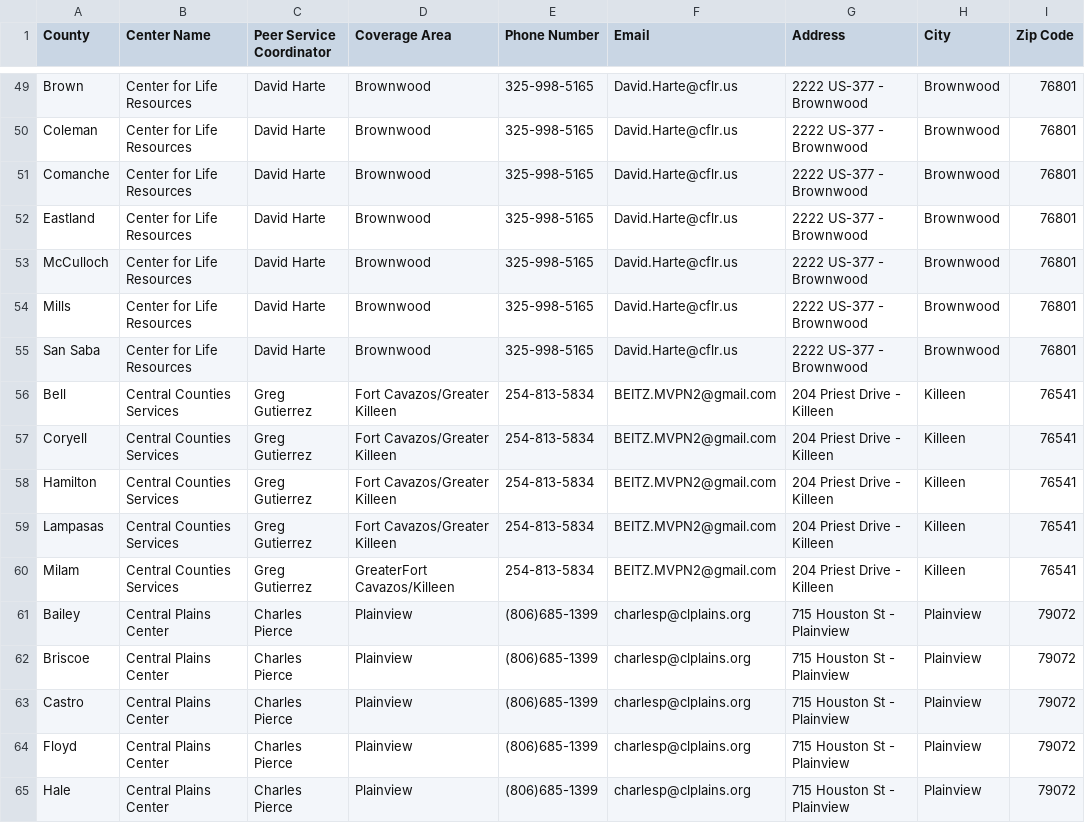
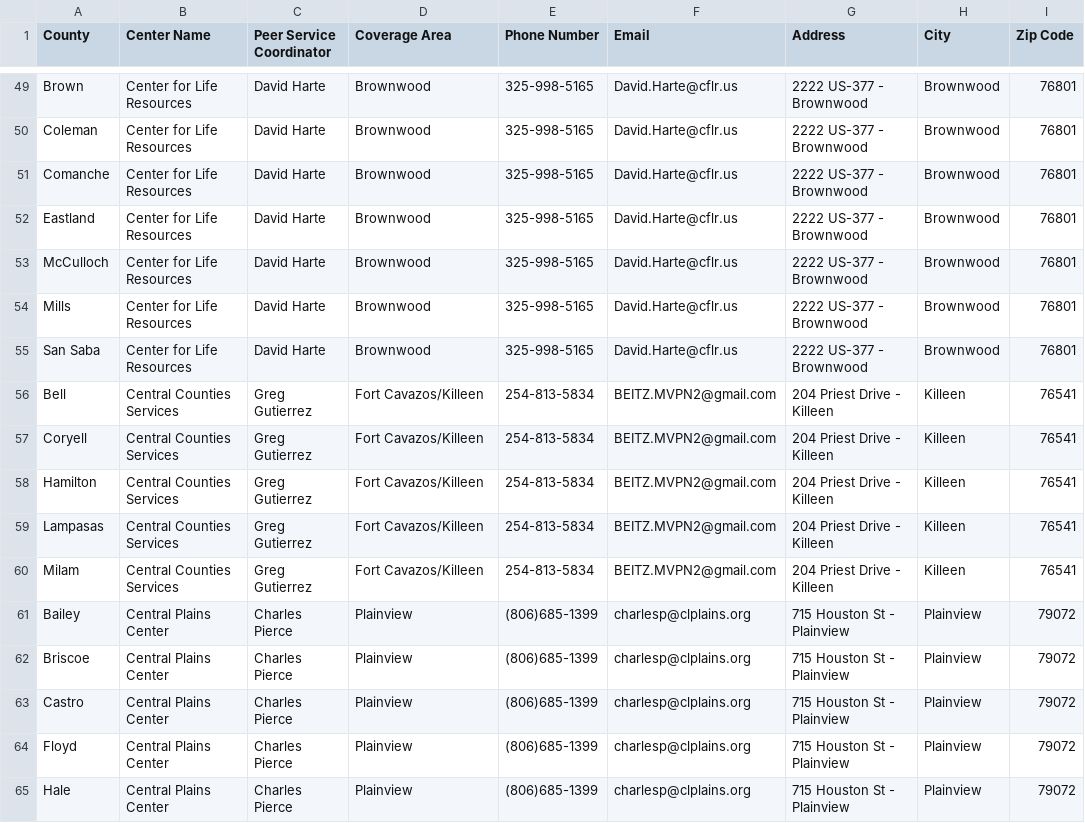
Before and after one commit to YoodleLLC/find-your-psc, a CSV file: data/VMHD Coverage Sheet - Jul 6 2022 - URLs (1).csv, drawn as a sheet; only a part is shown, gaps mark what is left out; the diff names each change by its address in the sheet, - before the commit and + after, or states it on an @@ line.

Commit message:
Revoming Greater from tilte

```diff
--- a/data/VMHD Coverage Sheet - Jul 6 2022 - URLs (1).csv
+++ b/data/VMHD Coverage Sheet - Jul 6 2022 - URLs (1).csv
-D56:D59 (Coverage Area): Fort Cavazos/Greater Killeen
+D56:D59 (Coverage Area): Fort Cavazos/Killeen
-D60 (Coverage Area): GreaterFort Cavazos/Killeen
+D60 (Coverage Area): Fort Cavazos/Killeen
```
